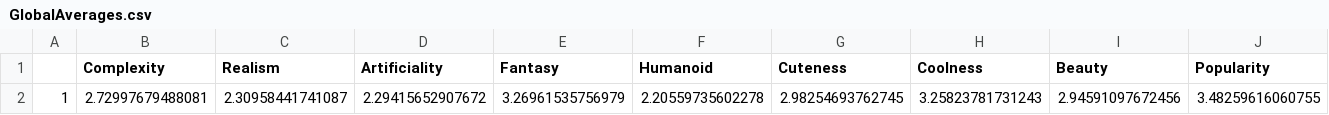
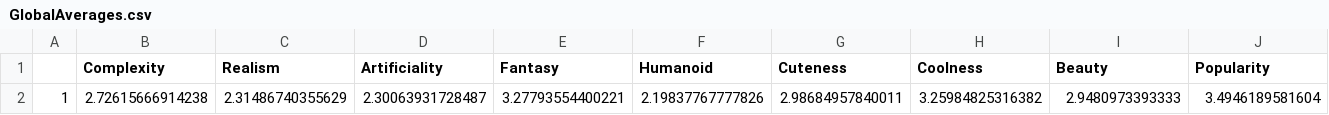
Before and after one commit to MousaThe14/RatePokemonData, a CSV file: GlobalAverages.csv, drawn as a sheet; removed rows and columns are numbered as before the commit, all else as after; the diff names each change by its address in the sheet, - before the commit and + after, or states it on an @@ line.

```diff
--- a/GlobalAverages.csv
+++ b/GlobalAverages.csv
-row 2: 1 | 2.72997679488081 | 2.30958441741087 | 2.29415652907672 | 3.26961535756979 | 2.20559735602278 | 2.98254693762745 | 3.25823781731243 | 2.94591097672456 | 3.48259616060755
+row 2: 1 | 2.72615666914238 | 2.31486740355629 | 2.30063931728487 | 3.27793554400221 | 2.19837767777826 | 2.98684957840011 | 3.25984825316382 | 2.9480973393333 | 3.4946189581604
```
Also changed, not shown: GlobalAverage-Gen.csv, GlobalAverage-Region.csv, 36 other files.
